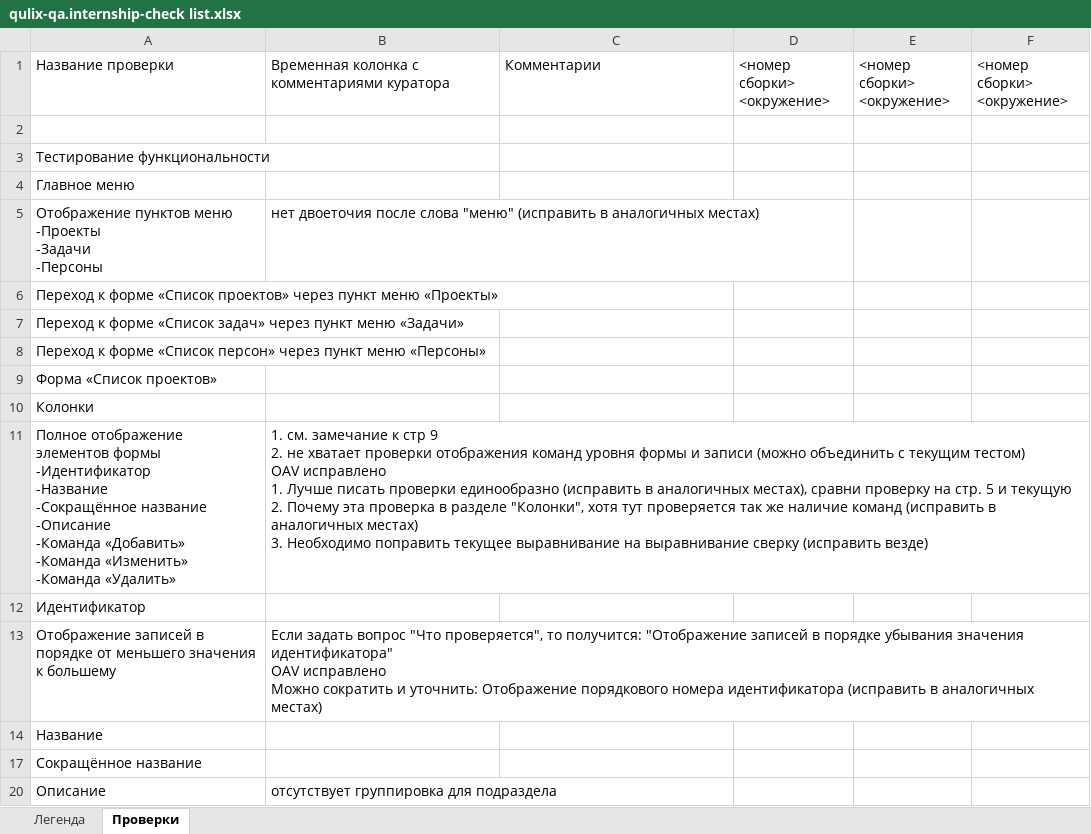
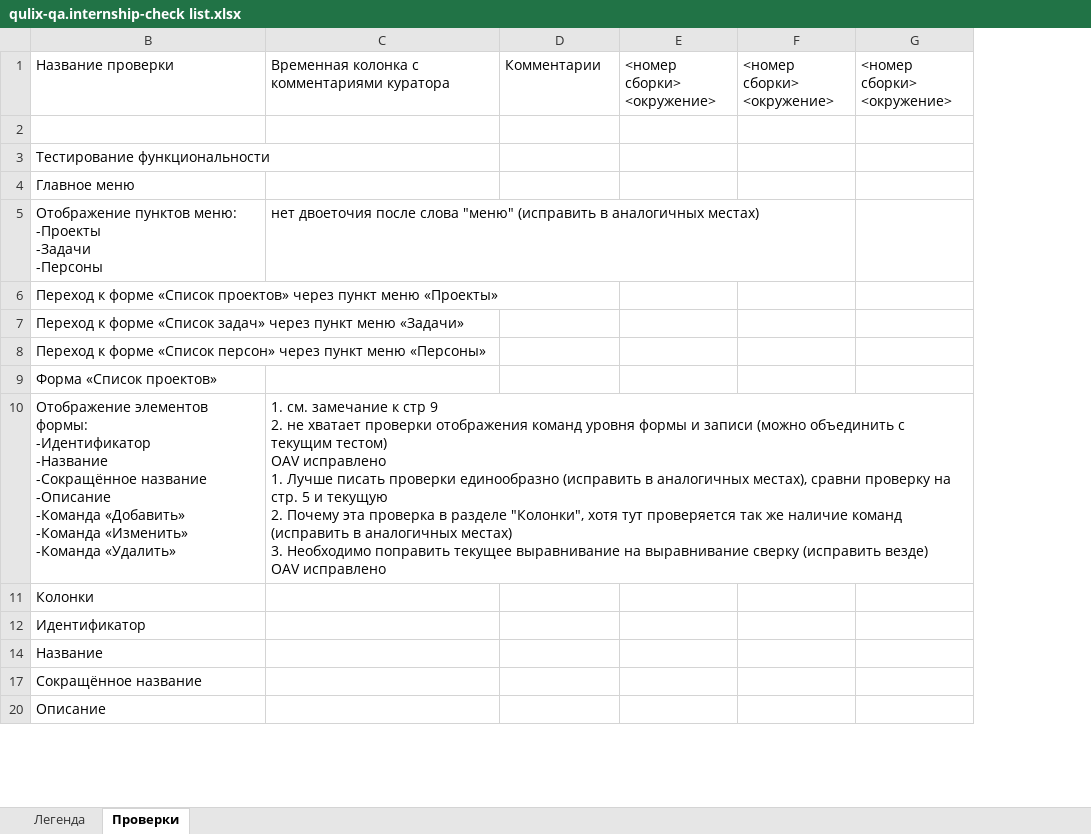
Before and after one commit to Nikomika/qa_samopodgotovka, an Excel workbook: qulix-qa.internship-check list.xlsx, sheet Проверки, drawn as a sheet; only a part is shown; values as stored, in another font and other column widths than the file's, no cell formats; removed rows and columns are numbered as before the commit, all else as after; ↵ is a line break in a cell; the diff covers the shown part only; the diff names each change by its address in the sheet, - before the commit and + after, or states it on an @@ line.

```diff
--- a/qulix-qa.internship-check list.xlsx (sheet Проверки)
+++ b/qulix-qa.internship-check list.xlsx (sheet Проверки)
-column B, row 1: Временная колонка с комментариями куратора; row 20: отсутствует группировка для подраздела
+column G, row 1: <номер сборки> ↵ <окружение>
-C1: Комментарии
+C1: Временная колонка с комментариями куратора
-D1: <номер сборки> ↵ <окружение>
+D1: Комментарии
-row 5: Отображение пунктов меню ↵ -Проекты ↵ -Задачи ↵ -Персоны | нет двоеточия после слова "меню" (исправить в аналогичных местах)
+row 5: Отображение пунктов меню: ↵ -Проекты ↵ -Задачи ↵ -Персоны | нет двоеточия после слова "меню" (исправить в аналогичных местах)
+row 10: Отображение элементов формы: ↵ -Идентификатор ↵ -Название ↵ -Сокращённое название ↵ -Описание ↵ -Команда «Добавить» ↵ -Команда «Изменить» ↵ -Команда «Удалить» | 1. см. замечание к стр 9 ↵ 2. не хватает проверки отображения команд уровня формы и записи (можно объединить с текущим тестом) ↵ OAV исправлено ↵ 1. Лучше писать проверки единообразно (исправить в аналогичных местах), сравни проверку на стр. 5 и текущую ↵ 2. Почему эта проверка в разделе "Колонки", хотя тут проверяется так же наличие команд (исправить в аналогичных местах) ↵ 3. Необходимо поправить текущее выравнивание на выравнивание сверку (исправить везде) ↵ OAV исправлено
-row 11: Полное отображение элементов формы ↵ -Идентификатор ↵ -Название ↵ -Сокращённое название ↵ -Описание ↵ -Команда «Добавить» ↵ -Команда «Изменить» ↵ -Команда «Удалить» | 1. см. замечание к стр 9 ↵ 2. не хватает проверки отображения команд уровня формы и записи (можно объединить с текущим тестом) ↵ OAV исправлено ↵ 1. Лучше писать проверки единообразно (исправить в аналогичных местах), сравни проверку на стр. 5 и текущую ↵ 2. Почему эта проверка в разделе "Колонки", хотя тут проверяется так же наличие команд (исправить в аналогичных местах) ↵ 3. Необходимо поправить текущее выравнивание на выравнивание сверку (исправить везде)
-row 13: Отображение записей в порядке от меньшего значения к большему | Если задать вопрос "Что проверяется", то получится: "Отображение записей в порядке убывания значения идентификатора" ↵ OAV исправлено ↵ Можно сократить и уточнить: Отображение порядкового номера идентификатора (исправить в аналогичных местах)
```
Also changed, not shown: 13 added rows, 138 removed rows, 14 moved rows, 31 hidden or unhidden rows and 28 edited cells elsewhere in this sheet, sheet Легенда, cell formats, formulas that keep their value, hidden cells, 3 other files.
